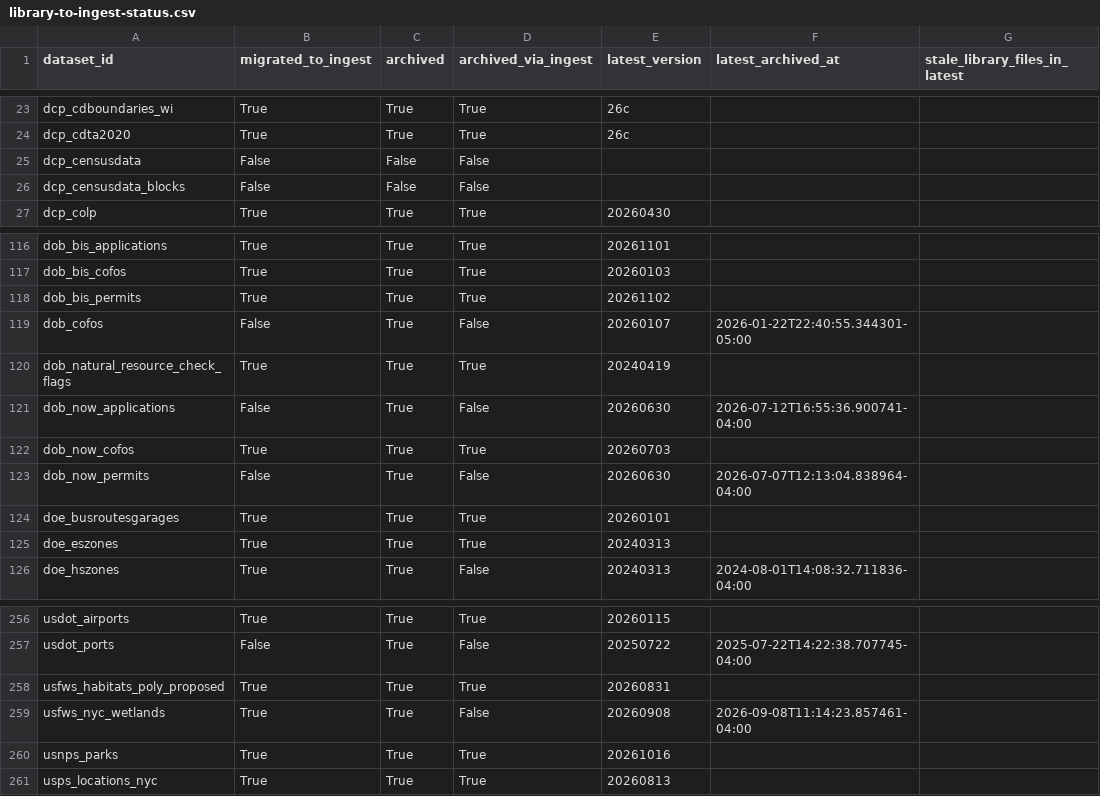
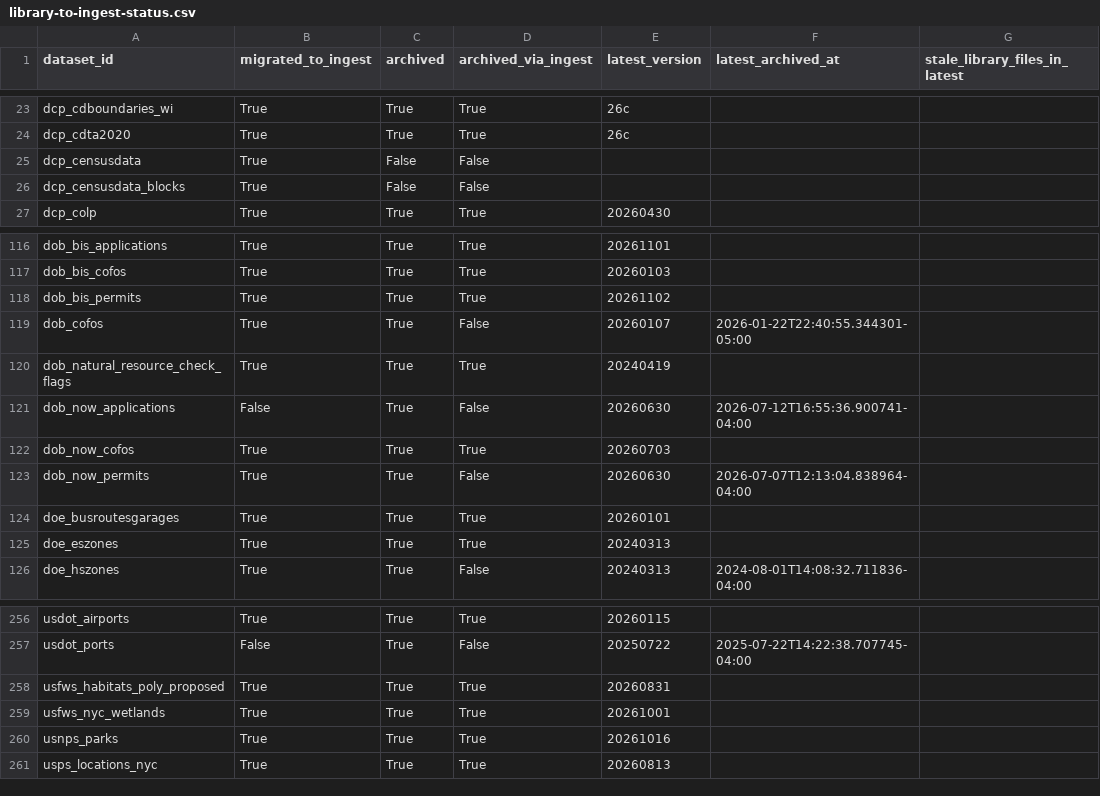
Before and after one commit to NYCPlanning/data-engineering, a CSV file: docs/dcpy/library-to-ingest-status.csv, drawn as a sheet; only a part is shown, gaps mark what is left out.

Commit message:
migrate census, dob now permits, and cofos to ingest

```diff
--- a/docs/dcpy/library-to-ingest-status.csv
+++ b/docs/dcpy/library-to-ingest-status.csv
@@ -24,4 +24,4 @@ dcp_cdboundaries_wi,True,True,True,26c,,
 dcp_cdta2020,True,True,True,26c,,
-dcp_censusdata,False,False,False,,,
-dcp_censusdata_blocks,False,False,False,,,
+dcp_censusdata,True,False,False,,,
+dcp_censusdata_blocks,True,False,False,,,
 dcp_colp,True,True,True,20260430,,
@@ -118,3 +118,3 @@ dob_bis_cofos,True,True,True,20260103,,
 dob_bis_permits,True,True,True,20261102,,
-dob_cofos,False,True,False,20260107,2026-01-22T22:40:55.344301-05:00,
+dob_cofos,True,True,False,20260107,2026-01-22T22:40:55.344301-05:00,
 dob_natural_resource_check_flags,True,True,True,20240419,,
@@ -122,3 +122,3 @@ dob_now_applications,False,True,False,20260630,2026-07-12T16:55:36.900741-04:00,
 dob_now_cofos,True,True,True,20260703,,
-dob_now_permits,False,True,False,20260630,2026-07-07T12:13:04.838964-04:00,
+dob_now_permits,True,True,False,20260630,2026-07-07T12:13:04.838964-04:00,
 doe_busroutesgarages,True,True,True,20260101,,
@@ -258,3 +258,3 @@ usdot_ports,False,True,False,20250722,2025-07-22T14:22:38.707745-04:00,
 usfws_habitats_poly_proposed,True,True,True,20260831,,
-usfws_nyc_wetlands,True,True,False,20260908,2026-09-08T11:14:23.857461-04:00,
+usfws_nyc_wetlands,True,True,True,20261001,,
 usnps_parks,True,True,True,20261016,,
```
Also changed, not shown: 16 other files.
